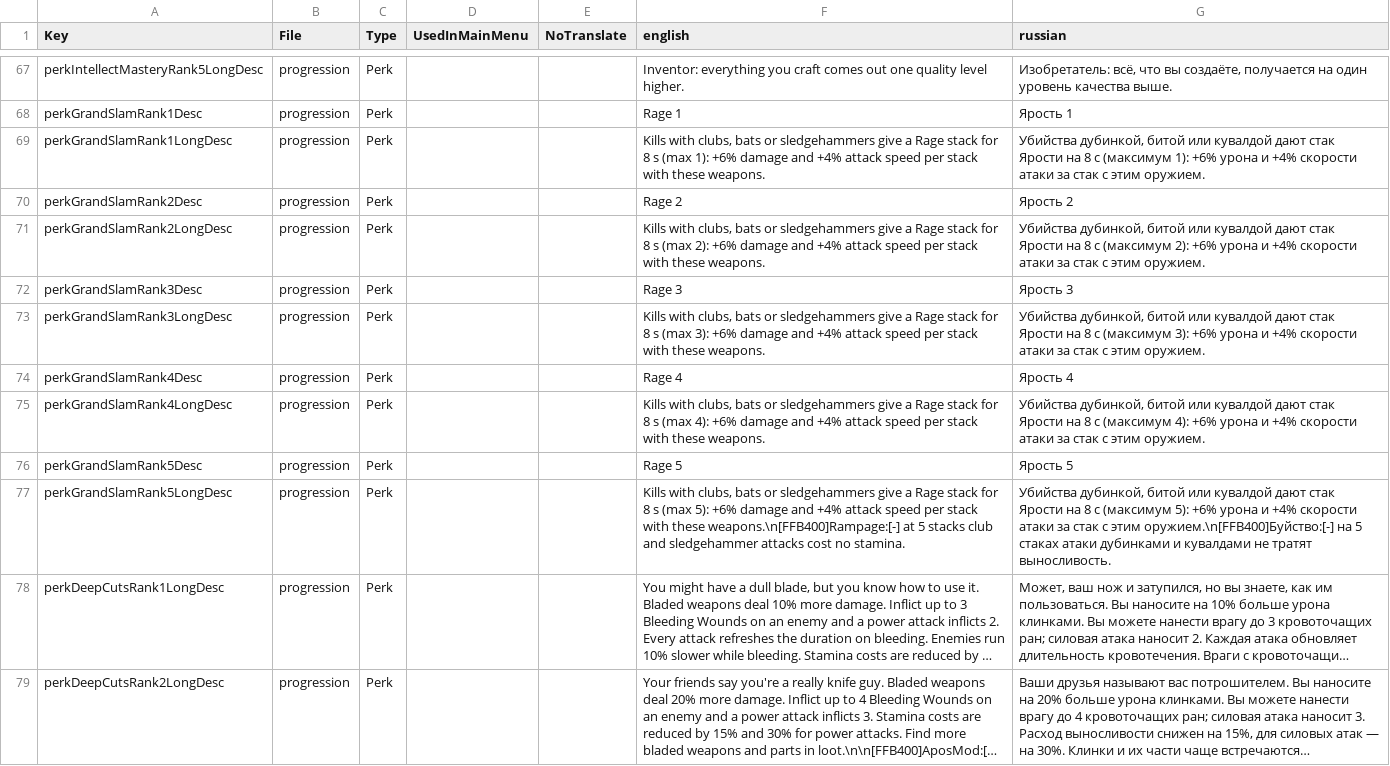
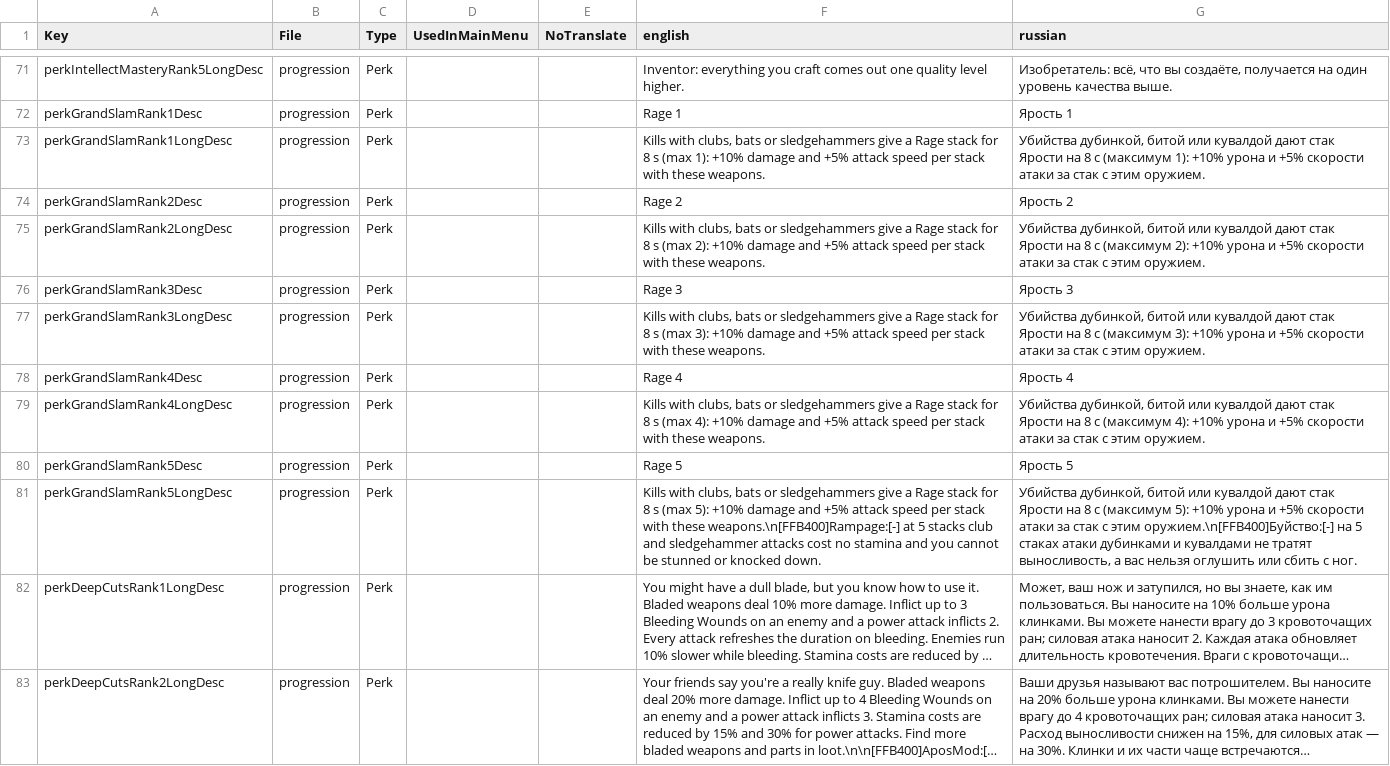
Before and after one commit to TheApos/AposMod, a CSV file: Config/Localization.csv, drawn as a sheet; only a part is shown, gaps mark what is left out; long unchanged cells end in …; addresses are those after the commit; the diff covers the shown part only; the diff names each change by its address in the sheet, - before the commit and + after, or states it on an @@ line.

```diff
--- a/Config/Localization.csv
+++ b/Config/Localization.csv
-F73 (english): …(max 1): +6% damage and +4% attack speed…
+F73 (english): …(max 1): +10% damage and +5% attack speed…
-G73 (russian): …(максимум 1): +6% урона и +4% скорости атаки…
+G73 (russian): …(максимум 1): +10% урона и +5% скорости атаки…
-F75 (english): …(max 2): +6% damage and +4% attack speed…
+F75 (english): …(max 2): +10% damage and +5% attack speed…
-G75 (russian): …(максимум 2): +6% урона и +4% скорости атаки…
+G75 (russian): …(максимум 2): +10% урона и +5% скорости атаки…
-F77 (english): …(max 3): +6% damage and +4% attack speed…
+F77 (english): …(max 3): +10% damage and +5% attack speed…
-G77 (russian): …(максимум 3): +6% урона и +4% скорости атаки…
+G77 (russian): …(максимум 3): +10% урона и +5% скорости атаки…
-F79 (english): …(max 4): +6% damage and +4% attack speed…
+F79 (english): …(max 4): +10% damage and +5% attack speed…
-G79 (russian): …(максимум 4): +6% урона и +4% скорости атаки…
+G79 (russian): …(максимум 4): +10% урона и +5% скорости атаки…
-F81 (english): …(max 5): +6% damage and +4% attack speed per stack with these weapons.\n[FFB400]Rampage:[-] at 5 stacks club and sledgehammer attacks cost no stamina.
+F81 (english): …(max 5): +10% damage and +5% attack speed per stack with these weapons.\n[FFB400]Rampage:[-] at 5 stacks club and sledgehammer attacks cost no stamina and you cannot be stunned or knocked down.
-G81 (russian): …(максимум 5): +6% урона и +4% скорости атаки за стак с этим оружием.\n[FFB400]Буйство:[-] на 5 стаках атаки дубинками и кувалдами не тратят выносливость.
+G81 (russian): …(максимум 5): +10% урона и +5% скорости атаки за стак с этим оружием.\n[FFB400]Буйство:[-] на 5 стаках атаки дубинками и кувалдами не тратят выносливость, а вас нельзя оглушить или сбить с ног.
```
Also changed, not shown: 4 added rows and 26 edited cells elsewhere in this file, 7 other files.
